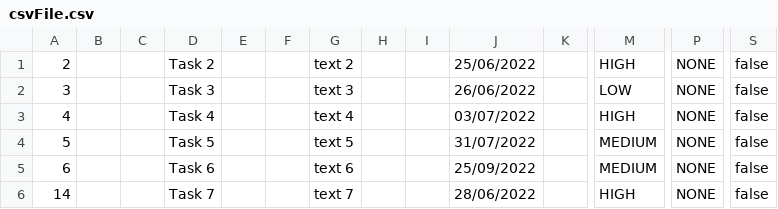
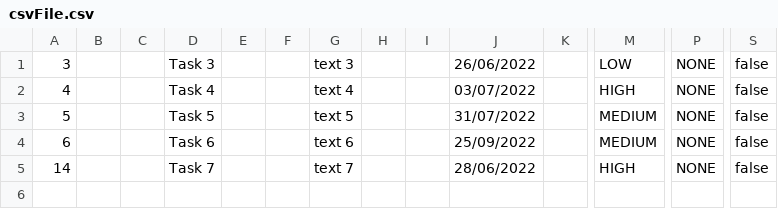
Before and after one commit to samGitHub93/task-manager-data, a CSV file: webapp/csvFile.csv, drawn as a sheet; only a part is shown, gaps mark what is left out; rows hold the shown columns only; the diff names each change by its address in the sheet, - before the commit and + after, or states it on an @@ line.

Commit message:
Commit changes to all files

```diff
--- a/webapp/csvFile.csv
+++ b/webapp/csvFile.csv
-row 1: 2 |  |  | Task 2 |  |  | text 2 |  |  | 25/06/2022 |  | HIGH | NONE | false
```
